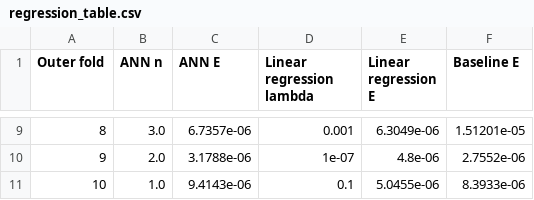
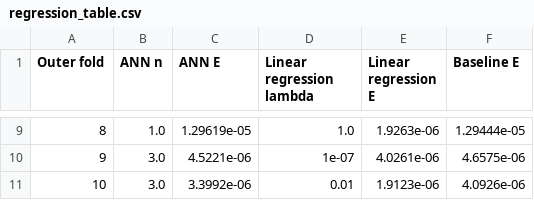
Before and after one commit to spralja/dtu02450-E2025-project-fun, a CSV file: regression_table.csv, drawn as a sheet; only a part is shown, gaps mark what is left out; the diff covers the shown part only.

Commit message:
modified:   Project_2_regression_code.py 	modified:   regression_table.csv

```diff
--- a/regression_table.csv
+++ b/regression_table.csv
@@ -9,3 +9,3 @@ Outer fold,ANN n,ANN E,Linear regression lambda,Linear regression E,Baseline E
-8,3.0,6.7357e-06,0.001,6.3049e-06,1.51201e-05
-9,2.0,3.1788e-06,1e-07,4.8e-06,2.7552e-06
-10,1.0,9.4143e-06,0.1,5.0455e-06,8.3933e-06
+8,1.0,1.29619e-05,1.0,1.9263e-06,1.29444e-05
+9,3.0,4.5221e-06,1e-07,4.0261e-06,4.6575e-06
+10,3.0,3.3992e-06,0.01,1.9123e-06,4.0926e-06
```
Also changed, not shown: 33 edited cells elsewhere in this file, 1 other file.
